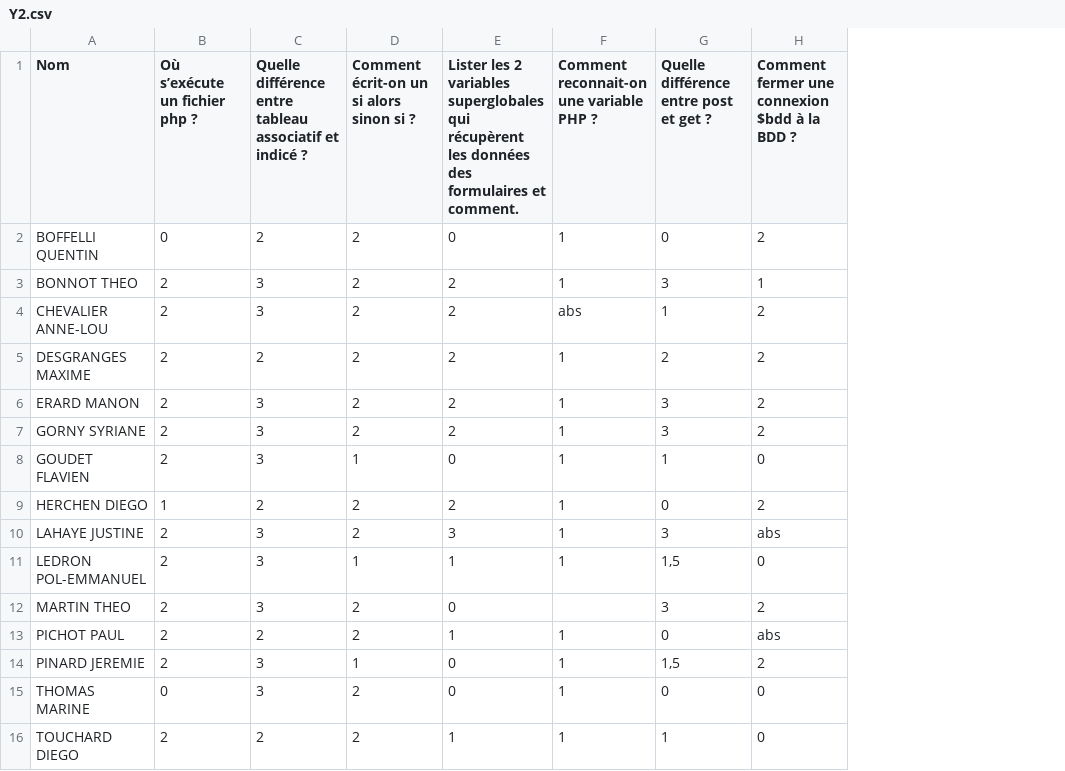
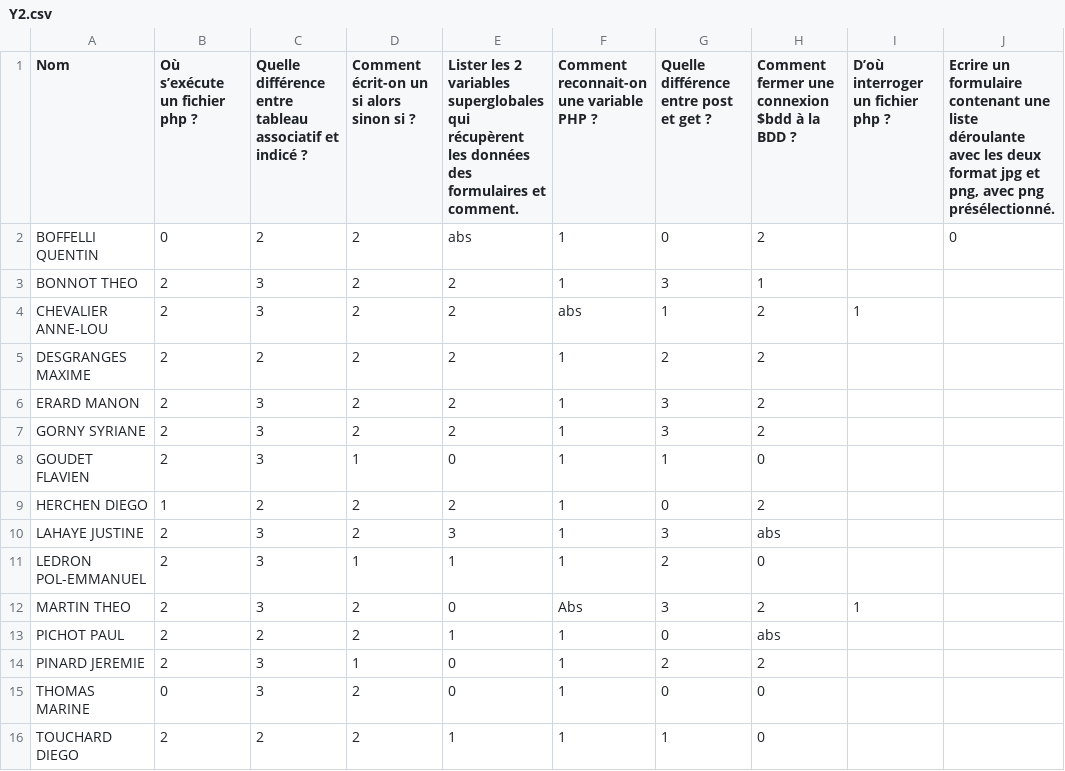
Before and after one commit to dhonnabhain/iut_notes, a CSV file: notes/Y2.csv, drawn as a sheet; the diff names each change by its address in the sheet, - before the commit and + after, or states it on an @@ line.

Commit message:
add catching up notes for Y2

```diff
--- a/notes/Y2.csv
+++ b/notes/Y2.csv
+column I (D’où interroger un fichier php ?), rows 4-12: 1 |  |  |  |  |  |  |  | 1
+column J, rows 1-2: Ecrire un formulaire contenant une liste déroulante avec les deux format jpg et png, avec png présélectionné. | 0
-E2: 0
+E2: abs
-G11: 1,5
+G11: 2
-F12: (empty)
+F12: Abs
-G14: 1,5
+G14: 2
```
Also changed, not shown: 4 other files.
